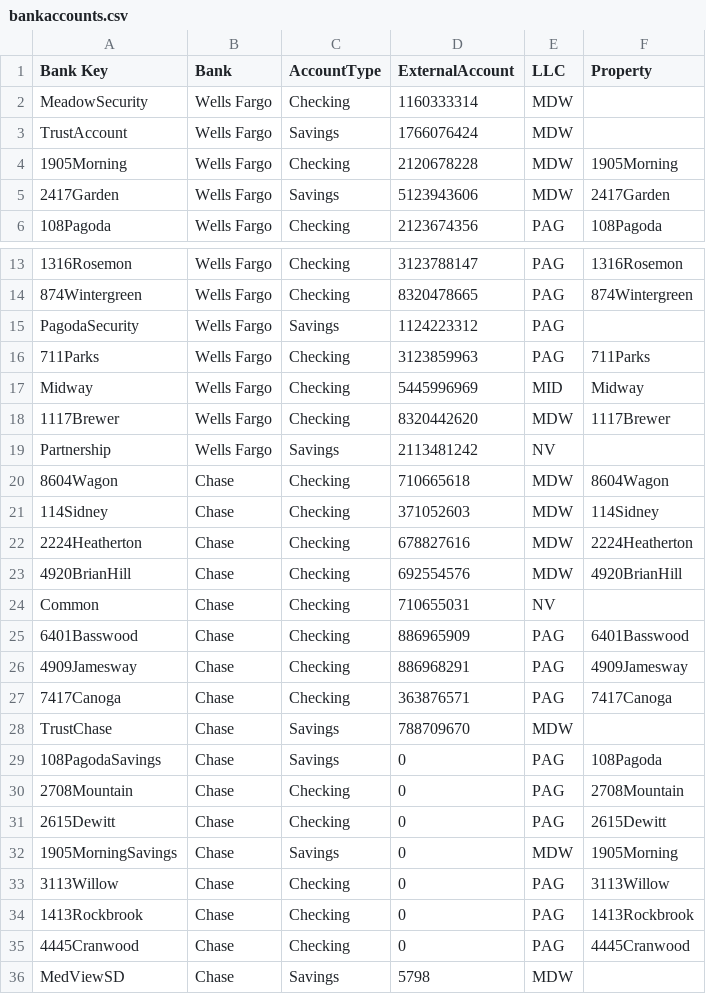
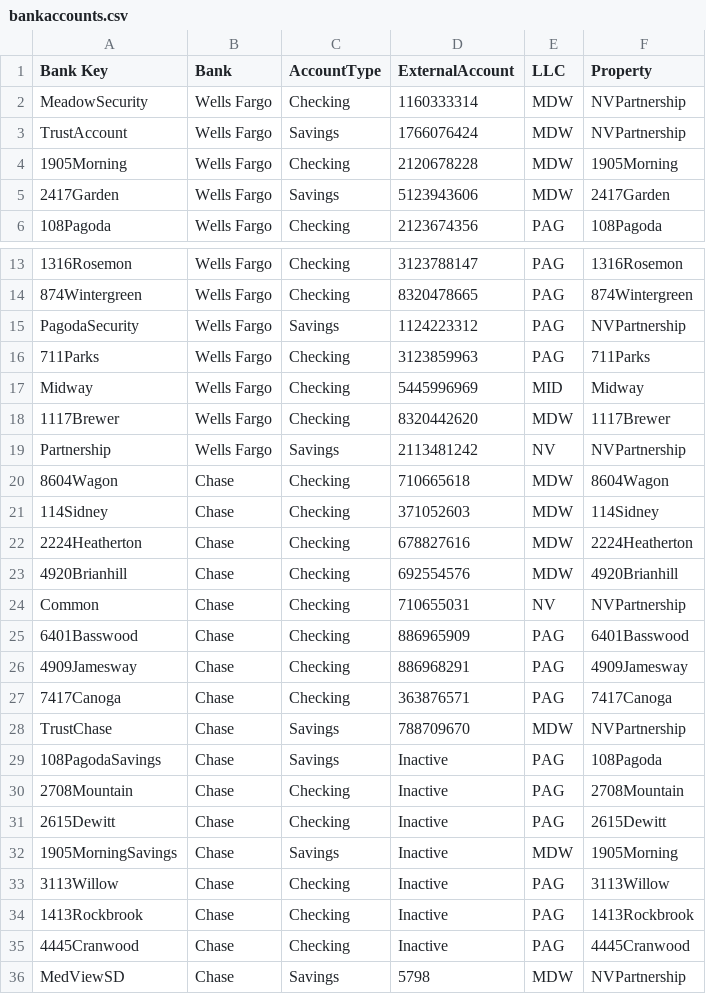
Before and after one commit to loomhub/OnePlus, a CSV file: uploads/bankaccounts.csv, drawn as a sheet; only a part is shown, gaps mark what is left out.

Commit message:
Loaded property master and bank accounts

```diff
--- a/uploads/bankaccounts.csv
+++ b/uploads/bankaccounts.csv
@@ -1,4 +1,4 @@
 Bank Key,Bank,AccountType,ExternalAccount,LLC,Property
-MeadowSecurity,Wells Fargo,Checking,1160333314,MDW,
-TrustAccount,Wells Fargo,Savings,1766076424,MDW,
+MeadowSecurity,Wells Fargo,Checking,1160333314,MDW,NVPartnership
+TrustAccount,Wells Fargo,Savings,1766076424,MDW,NVPartnership
 1905Morning,Wells Fargo,Checking,2120678228,MDW,1905Morning
@@ -14,3 +14,3 @@ TrustAccount,Wells Fargo,Savings,1766076424,MDW,
 874Wintergreen,Wells Fargo,Checking,8320478665,PAG,874Wintergreen
-PagodaSecurity,Wells Fargo,Savings,1124223312,PAG,
+PagodaSecurity,Wells Fargo,Savings,1124223312,PAG,NVPartnership
 711Parks,Wells Fargo,Checking,3123859963,PAG,711Parks
@@ -18,3 +18,3 @@ Midway,Wells Fargo,Checking,5445996969,MID,Midway
 1117Brewer,Wells Fargo,Checking,8320442620,MDW,1117Brewer
-Partnership,Wells Fargo,Savings,2113481242,NV,
+Partnership,Wells Fargo,Savings,2113481242,NV,NVPartnership
 8604Wagon,Chase,Checking,710665618,MDW,8604Wagon
@@ -22,4 +22,4 @@ Partnership,Wells Fargo,Savings,2113481242,NV,
 2224Heatherton,Chase,Checking,678827616,MDW,2224Heatherton
-4920BrianHill,Chase,Checking,692554576,MDW,4920BrianHill
-Common,Chase,Checking,710655031,NV,
+4920Brianhill,Chase,Checking,692554576,MDW,4920Brianhill
+Common,Chase,Checking,710655031,NV,NVPartnership
 6401Basswood,Chase,Checking,886965909,PAG,6401Basswood
@@ -27,10 +27,10 @@ Common,Chase,Checking,710655031,NV,
 7417Canoga,Chase,Checking,363876571,PAG,7417Canoga
-TrustChase,Chase,Savings,788709670,MDW,
-108PagodaSavings,Chase,Savings,0,PAG,108Pagoda
-2708Mountain,Chase,Checking,0,PAG,2708Mountain
-2615Dewitt,Chase,Checking,0,PAG,2615Dewitt
-1905MorningSavings,Chase,Savings,0,MDW,1905Morning
-3113Willow,Chase,Checking,0,PAG,3113Willow
-1413Rockbrook,Chase,Checking,0,PAG,1413Rockbrook
-4445Cranwood,Chase,Checking,0,PAG,4445Cranwood
-MedViewSD,Chase,Savings,5798,MDW,
+TrustChase,Chase,Savings,788709670,MDW,NVPartnership
+108PagodaSavings,Chase,Savings,Inactive,PAG,108Pagoda
+2708Mountain,Chase,Checking,Inactive,PAG,2708Mountain
+2615Dewitt,Chase,Checking,Inactive,PAG,2615Dewitt
+1905MorningSavings,Chase,Savings,Inactive,MDW,1905Morning
+3113Willow,Chase,Checking,Inactive,PAG,3113Willow
+1413Rockbrook,Chase,Checking,Inactive,PAG,1413Rockbrook
+4445Cranwood,Chase,Checking,Inactive,PAG,4445Cranwood
+MedViewSD,Chase,Savings,5798,MDW,NVPartnership
```
Also changed, not shown: uploads/property_master.csv, 12 other files.
